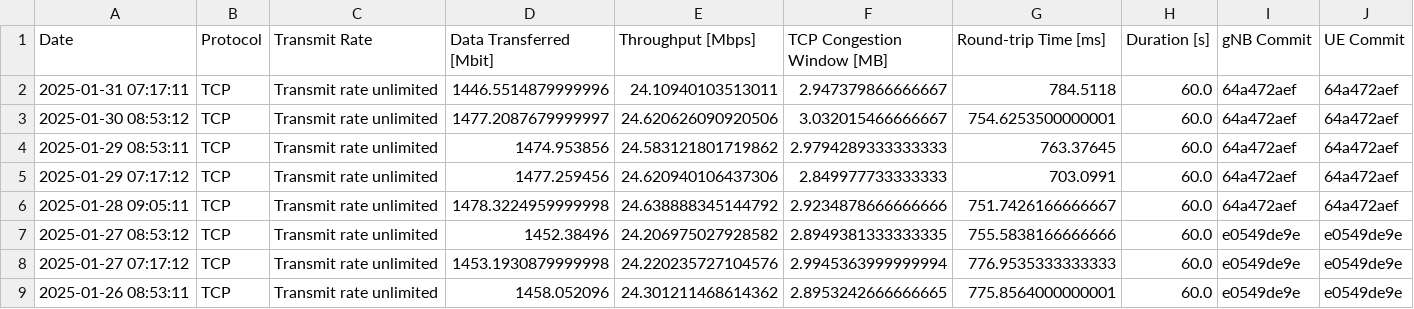
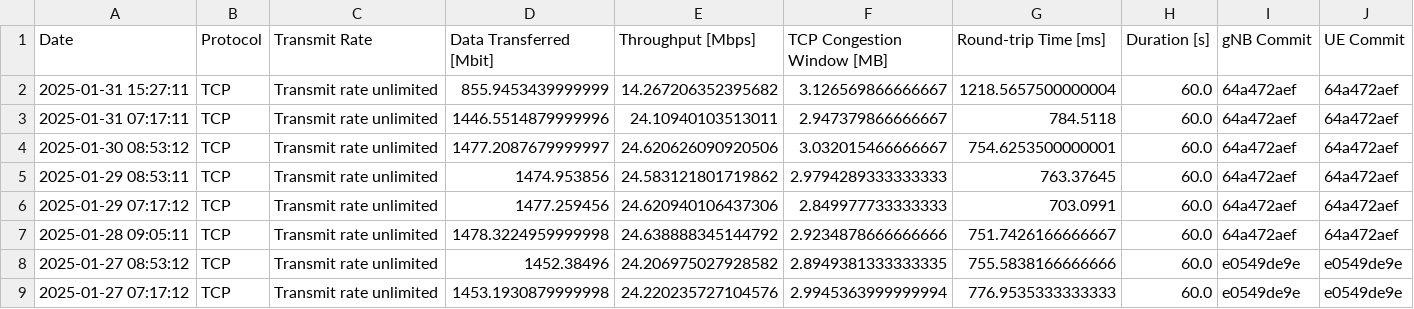
Before and after one commit to open-5g/openrangym, a CSV file: assets/test-history/test_mean_history_tcp_uplink.csv, drawn as a sheet; only a part is shown; the shorter side is filled out with more unchanged rows; the diff names each change by its address in the sheet, - before the commit and + after, or states it on an @@ line.

```diff
--- a/assets/test-history/test_mean_history_tcp_uplink.csv
+++ b/assets/test-history/test_mean_history_tcp_uplink.csv
+row 2: 2025-01-31 15:27:11 | TCP | Transmit rate unlimited | 855.9453439999999 | 14.267206352395682 | 3.126569866666667 | 1218.5657500000004 | 60.0 | 64a472aef | 64a472aef
```
Also changed, not shown: assets/test-history/test_mean_history_tcp_downlink.csv, 1 other file.
